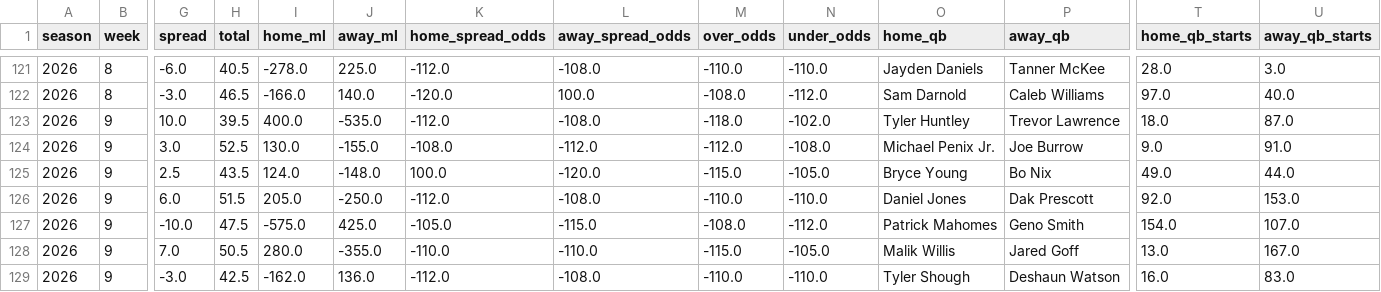
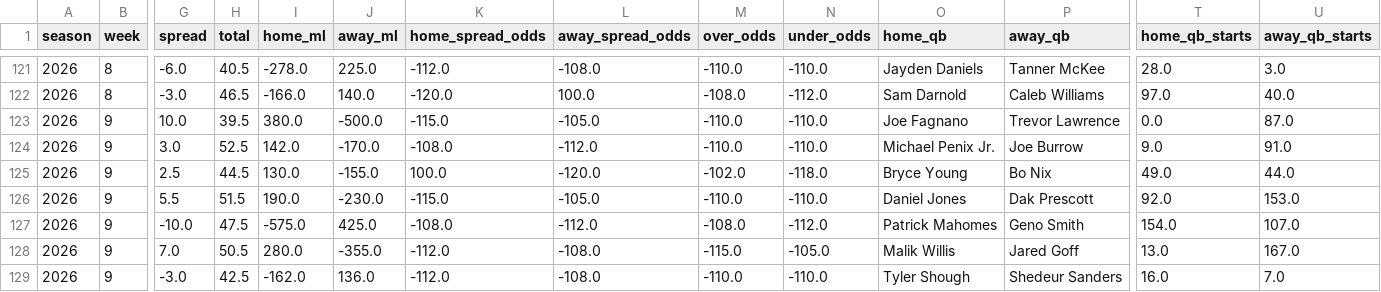
Before and after one commit to TuckersTruckers/nfl-model, a CSV file: nfl_output/games.csv, drawn as a sheet; only a part is shown, gaps mark what is left out; the diff covers the shown part only; the diff names each change by its address in the sheet, - before the commit and + after, or states it on an @@ line.

```diff
--- a/nfl_output/games.csv
+++ b/nfl_output/games.csv
-I123 (home_ml): 400.0
+I123 (home_ml): 380.0
-J123 (away_ml): -535.0
+J123 (away_ml): -500.0
-K123 (home_spread_odds): -112.0
+K123 (home_spread_odds): -115.0
-L123 (away_spread_odds): -108.0
+L123 (away_spread_odds): -105.0
-M123 (over_odds): -118.0
+M123 (over_odds): -110.0
-N123 (under_odds): -102.0
+N123 (under_odds): -110.0
-O123 (home_qb): Tyler Huntley
+O123 (home_qb): Joe Fagnano
-T123 (home_qb_starts): 18.0
+T123 (home_qb_starts): 0.0
-I124 (home_ml): 130.0
+I124 (home_ml): 142.0
-J124 (away_ml): -155.0
+J124 (away_ml): -170.0
-M124 (over_odds): -112.0
+M124 (over_odds): -110.0
-N124 (under_odds): -108.0
+N124 (under_odds): -110.0
-H125 (total): 43.5
+H125 (total): 44.5
-I125 (home_ml): 124.0
+I125 (home_ml): 130.0
-J125 (away_ml): -148.0
+J125 (away_ml): -155.0
-M125 (over_odds): -115.0
+M125 (over_odds): -102.0
-N125 (under_odds): -105.0
+N125 (under_odds): -118.0
-G126 (spread): 6.0
+G126 (spread): 5.5
-I126 (home_ml): 205.0
+I126 (home_ml): 190.0
-J126 (away_ml): -250.0
+J126 (away_ml): -230.0
-K126 (home_spread_odds): -112.0
+K126 (home_spread_odds): -115.0
-L126 (away_spread_odds): -108.0
+L126 (away_spread_odds): -105.0
-K127 (home_spread_odds): -105.0
+K127 (home_spread_odds): -108.0
-L127 (away_spread_odds): -115.0
+L127 (away_spread_odds): -112.0
-K128 (home_spread_odds): -110.0
+K128 (home_spread_odds): -112.0
-L128 (away_spread_odds): -110.0
+L128 (away_spread_odds): -108.0
-P129 (away_qb): Deshaun Watson
+P129 (away_qb): Shedeur Sanders
-U129 (away_qb_starts): 83.0
+U129 (away_qb_starts): 7.0
```
Also changed, not shown: 118 edited cells elsewhere in this file, nfl_output/injuries.csv, nfl_output/players.csv, 3 other files.
